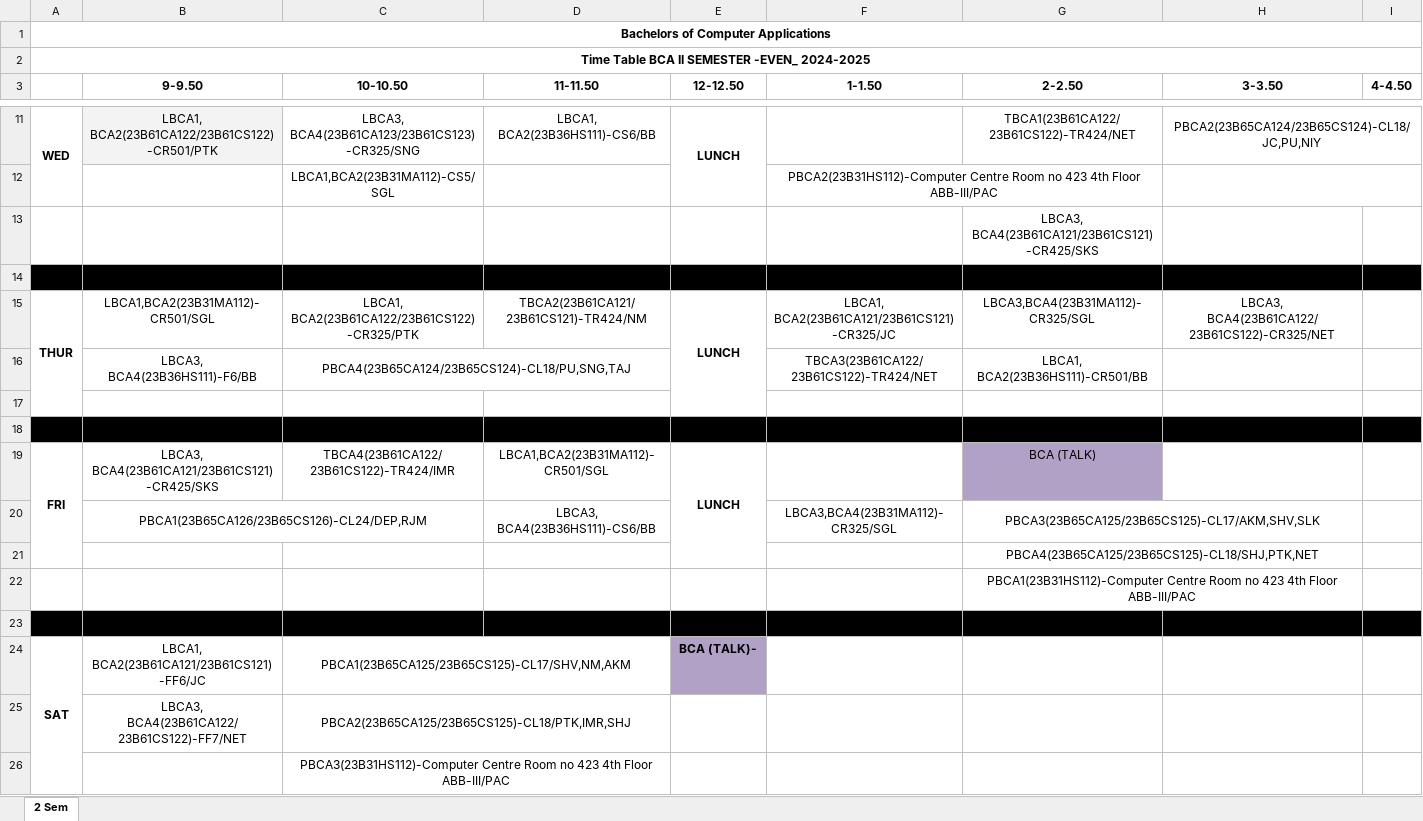
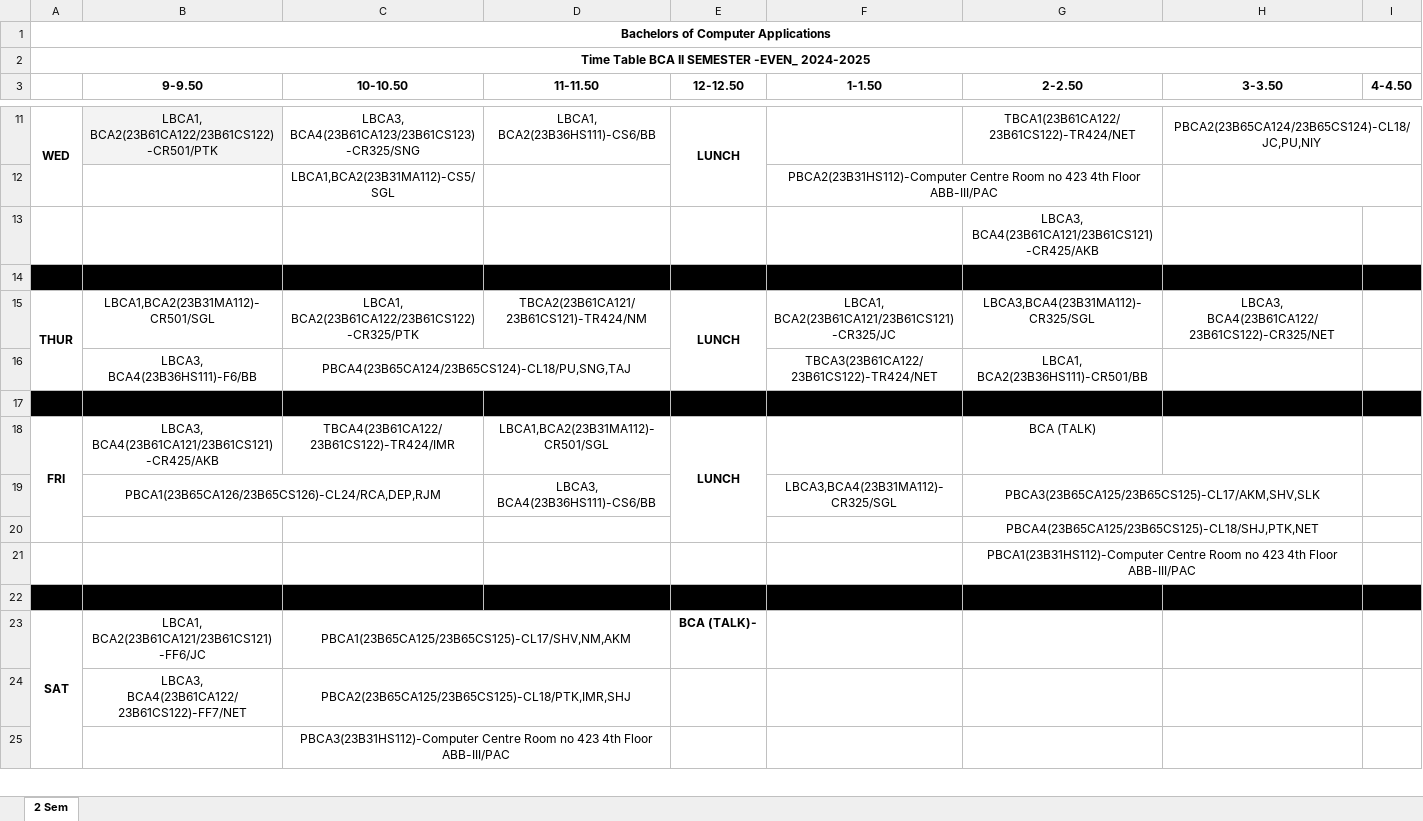
Before and after one commit to codelif/jiit-planner-cdn, an Excel workbook: raw/time_tables/BCA (bca)/2/1.xlsx, sheet 2 Sem, drawn as a sheet; only a part is shown, gaps mark what is left out; values as stored, in another font and other column widths than the file's, no borders; removed rows and columns are numbered as before the commit, all else as after; the diff covers the shown part only; the diff names each change by its address in the sheet, - before the commit and + after, or states it on an @@ line.

```diff
--- a/raw/time_tables/BCA (bca)/2/1.xlsx (sheet 2 Sem)
+++ b/raw/time_tables/BCA (bca)/2/1.xlsx (sheet 2 Sem)
-G13 (2-2.50): LBCA3, BCA4(23B61CA121/23B61CS121)-CR425/SKS
+G13 (2-2.50): LBCA3, BCA4(23B61CA121/23B61CS121)-CR425/AKB
-A15:A17 merged
+A15:A16 merged
-E15:E17 merged
+E15:E16 merged
-A17:I17 fill: none
+A17:I17 fill: #000000
-row 18: (empty)
-B18 (9-9.50): LBCA3, BCA4(23B61CA121/23B61CS121)-CR425/SKS
+B18 (9-9.50): LBCA3, BCA4(23B61CA121/23B61CS121)-CR425/AKB
-G18 fill: #B2A1C7
+G18 fill: none
-B19 (9-9.50): PBCA1(23B65CA126/23B65CS126)-CL24/DEP,RJM
+B19 (9-9.50): PBCA1(23B65CA126/23B65CS126)-CL24/RCA,DEP,RJM
-E23 fill: #B2A1C7
+E23 fill: none
```
Also changed, not shown: 5 edited cells and cell formats elsewhere in this sheet, raw/time_tables/B.Tech (btech)/2/1.xlsx, 2 other files.
